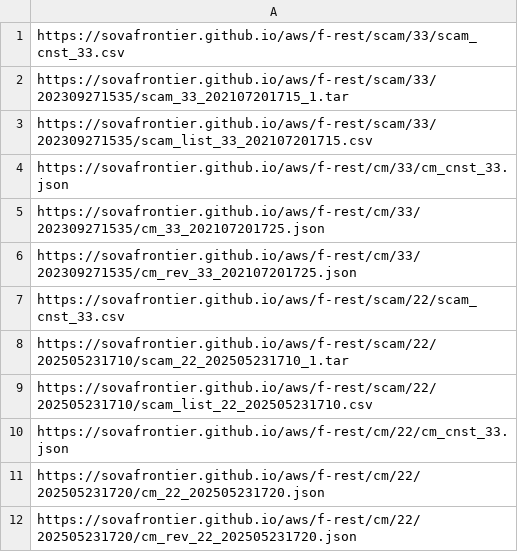
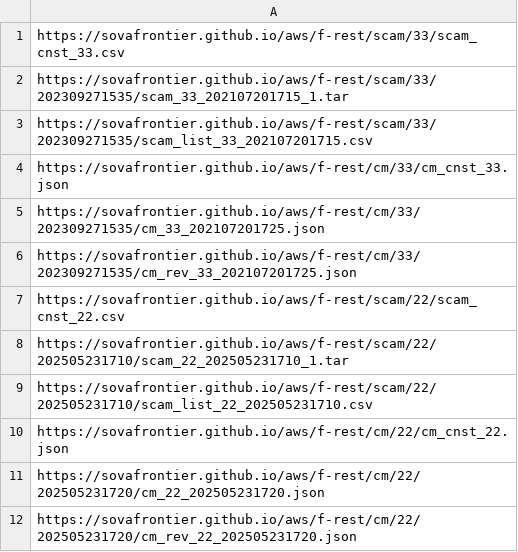
Before and after one commit to sovafrontier/sovafrontier.github.io, a CSV file: aws/f-rest/download-list.csv, drawn as a sheet.

Commit message:
Update download-list.csv

```diff
--- a/aws/f-rest/download-list.csv
+++ b/aws/f-rest/download-list.csv
@@ -6,6 +6,6 @@ https://sovafrontier.github.io/aws/f-rest/cm/33/202309271535/cm_33_202107201725.
 https://sovafrontier.github.io/aws/f-rest/cm/33/202309271535/cm_rev_33_202107201725.json
-https://sovafrontier.github.io/aws/f-rest/scam/22/scam_cnst_33.csv
+https://sovafrontier.github.io/aws/f-rest/scam/22/scam_cnst_22.csv
 https://sovafrontier.github.io/aws/f-rest/scam/22/202505231710/scam_22_202505231710_1.tar
 https://sovafrontier.github.io/aws/f-rest/scam/22/202505231710/scam_list_22_202505231710.csv
-https://sovafrontier.github.io/aws/f-rest/cm/22/cm_cnst_33.json
+https://sovafrontier.github.io/aws/f-rest/cm/22/cm_cnst_22.json
 https://sovafrontier.github.io/aws/f-rest/cm/22/202505231720/cm_22_202505231720.json
```
